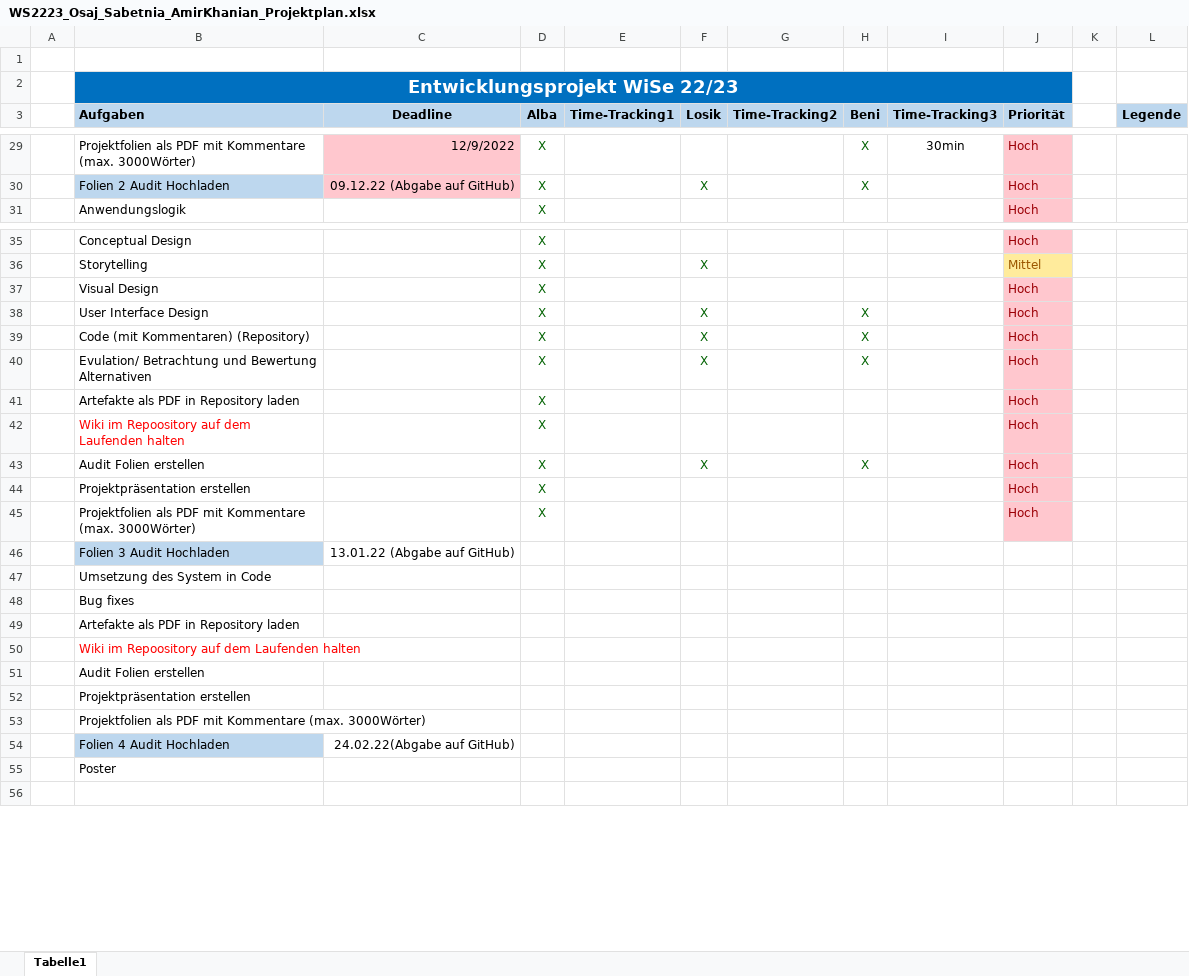
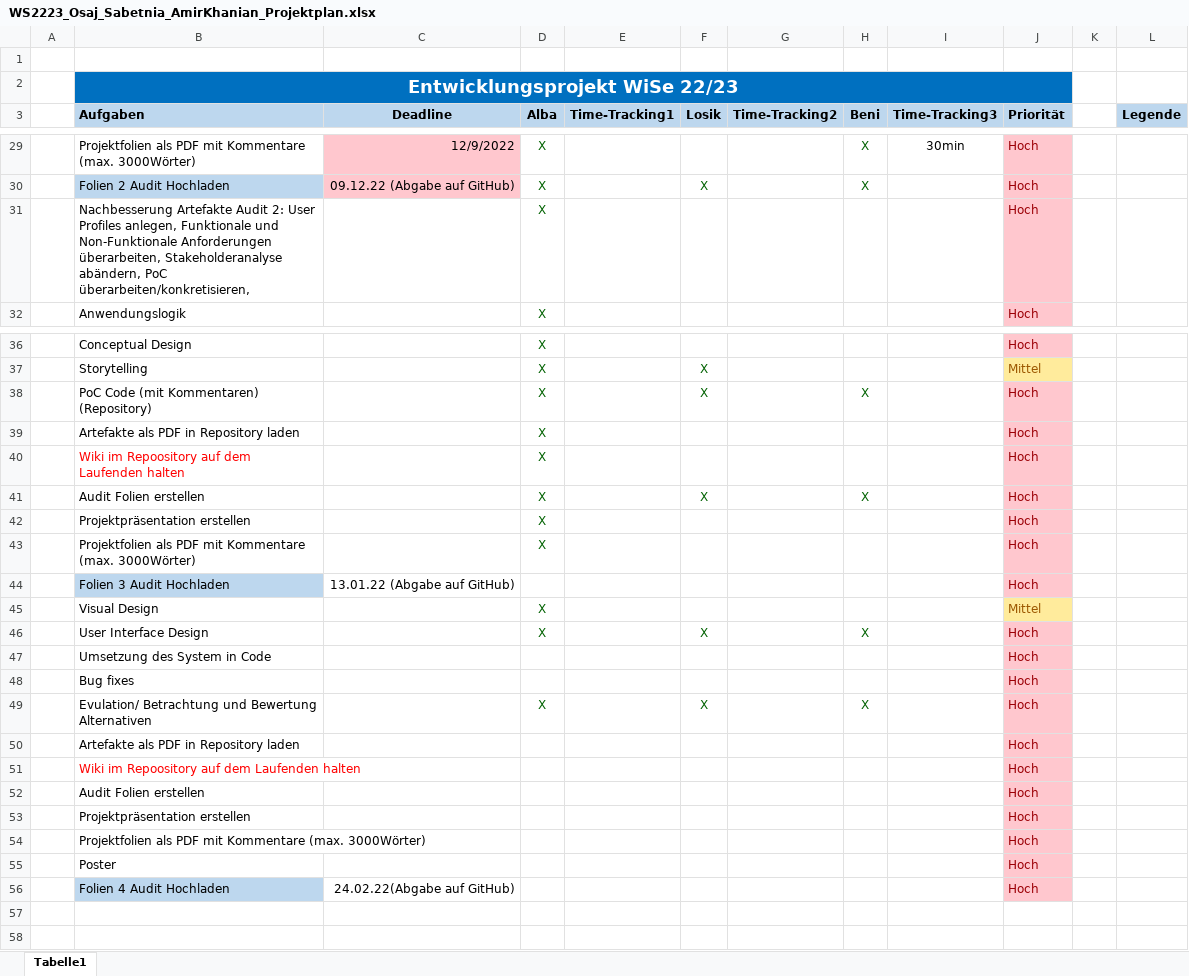
Before and after one commit to lamirkha/EPWS2223_Osaj_Sabetnia_Amir_Khanian, an Excel workbook: Artefakte/WS2223_Osaj_Sabetnia_AmirKhanian_Projektplan.xlsx, sheet Tabelle1, drawn as a sheet; only a part is shown, gaps mark what is left out; values as stored, in another font and other column widths than the file's, no borders; table styles not drawn; removed rows and columns are numbered as before the commit, all else as after; the diff covers the shown part only; the diff names each change by its address in the sheet, - before the commit and + after, or states it on an @@ line.

Commit message:
Aktualisierung Projektplan

```diff
--- a/Artefakte/WS2223_Osaj_Sabetnia_AmirKhanian_Projektplan.xlsx (sheet Tabelle1)
+++ b/Artefakte/WS2223_Osaj_Sabetnia_AmirKhanian_Projektplan.xlsx (sheet Tabelle1)
+row 31:  | Nachbesserung Artefakte Audit 2: User Profiles anlegen, Funktionale und Non-Funktionale Anforderungen überarbeiten, Stakeholderanalyse abändern, PoC überarbeiten/konkretisieren, |  | X |  |  |  |  |  | Hoch
-row 37:  | Visual Design |  | X |  |  |  |  |  | Hoch
-B38 (Aufgaben): Code (mit Kommentaren) (Repository)
+B38 (Aufgaben): PoC Code (mit Kommentaren) (Repository)
-J44 (Priorität): (empty)
+J44 (Priorität): Hoch
-J44 fill: none
+J44 fill: #FFC7CE
-row 47:  | Umsetzung des System in Code
-row 48:  | Bug fixes
-row 49:  | Artefakte als PDF in Repository laden
-row 50:  | Wiki im Repoository auf dem Laufenden halten
-row 51:  | Audit Folien erstellen
-row 52:  | Projektpräsentation erstellen
-row 53:  | Projektfolien als PDF mit Kommentare (max. 3000Wörter)
+row 45:  | Visual Design |  | X |  |  |  |  |  | Mittel
@@ row 38 moved to row 46: User Interface Design @@
+row 47:  | Umsetzung des System in Code |  |  |  |  |  |  |  | Hoch
+row 48:  | Bug fixes |  |  |  |  |  |  |  | Hoch
@@ row 40 moved to row 49: Evulation/ Betrachtung und Bewertung Alt… @@
+row 50:  | Artefakte als PDF in Repository laden |  |  |  |  |  |  |  | Hoch
+row 51:  | Wiki im Repoository auf dem Laufenden halten |  |  |  |  |  |  |  | Hoch
+row 52:  | Audit Folien erstellen |  |  |  |  |  |  |  | Hoch
+row 53:  | Projektpräsentation erstellen |  |  |  |  |  |  |  | Hoch
+row 54:  | Projektfolien als PDF mit Kommentare (max. 3000Wörter) |  |  |  |  |  |  |  | Hoch
+row 55:  | Poster |  |  |  |  |  |  |  | Hoch
-J56 (Priorität): (empty)
+J56 (Priorität): Hoch
-J56 fill: none
+J56 fill: #FFC7CE
-B57 (Aufgaben): Poster
+B57 (Aufgaben): (empty)
```
Also changed, not shown: 1 edited cell and cell formats elsewhere in this sheet, 3 other files.
